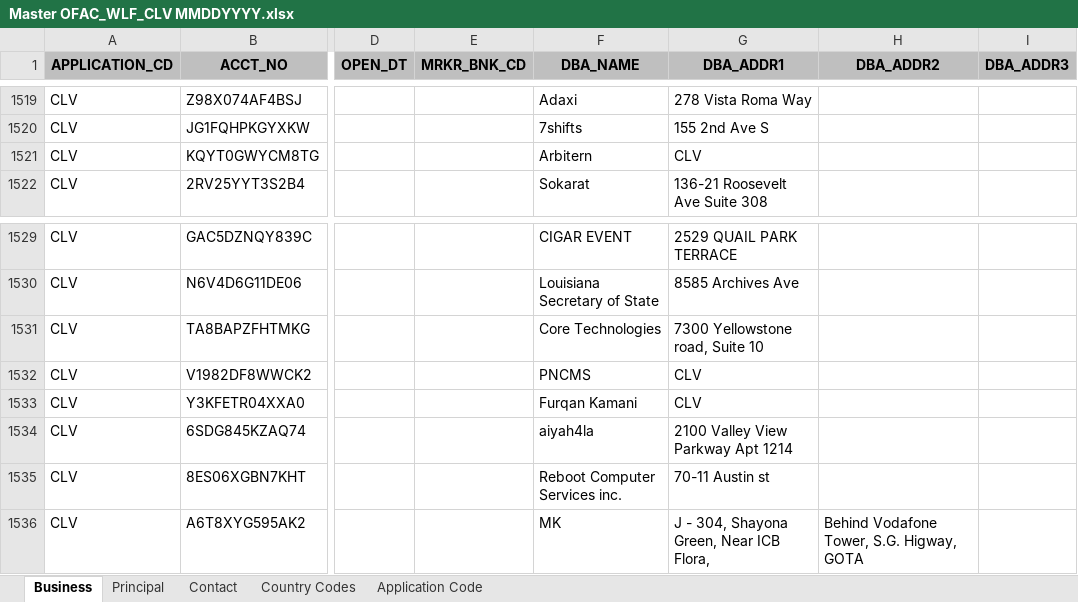
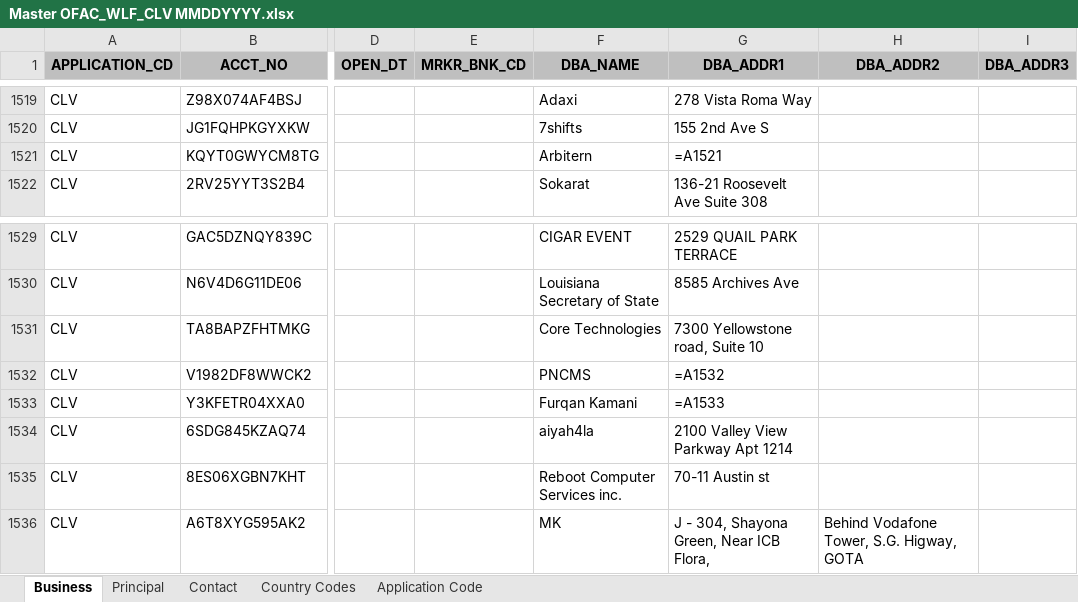
Before and after one commit to mtomko-clover/dashboard-move-test, an Excel workbook: Prelaunch/Master OFAC_WLF_CLV MMDDYYYY.xlsx, sheet Business, drawn as a sheet; only a part is shown, gaps mark what is left out; values as stored, in another font and other column widths than the file's, no borders; formulas without a stored value are shown as written; the diff covers the shown part only; the diff names each change by its address in the sheet, - before the commit and + after, or states it on an @@ line.

```diff
--- a/Prelaunch/Master OFAC_WLF_CLV MMDDYYYY.xlsx (sheet Business)
+++ b/Prelaunch/Master OFAC_WLF_CLV MMDDYYYY.xlsx (sheet Business)
-G1521 (DBA_ADDR1): CLV
+G1521 (DBA_ADDR1): =A1521
-G1532 (DBA_ADDR1): CLV
+G1532 (DBA_ADDR1): =A1532
-G1533 (DBA_ADDR1): CLV
+G1533 (DBA_ADDR1): =A1533
```
Also changed, not shown: 24 added rows elsewhere in this sheet, sheet Principal.
